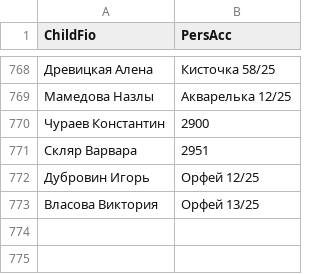
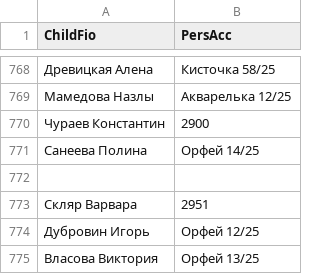
Before and after one commit to dshi4vlg-beep/qr, a CSV file: data.csv, drawn as a sheet; only a part is shown, gaps mark what is left out; the diff names each change by its address in the sheet, - before the commit and + after, or states it on an @@ line.

Commit message:
Update data.csv

```diff
--- a/data.csv
+++ b/data.csv
+row 771: Санеева Полина | Орфей 14/25
+row 772: (empty)
```
